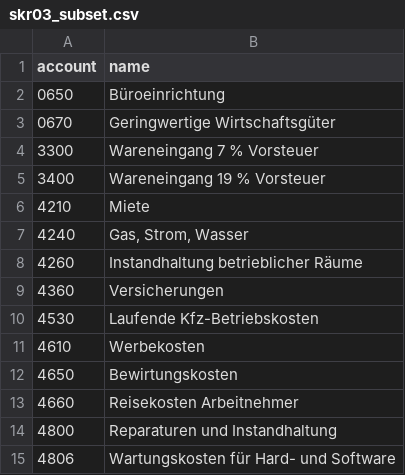
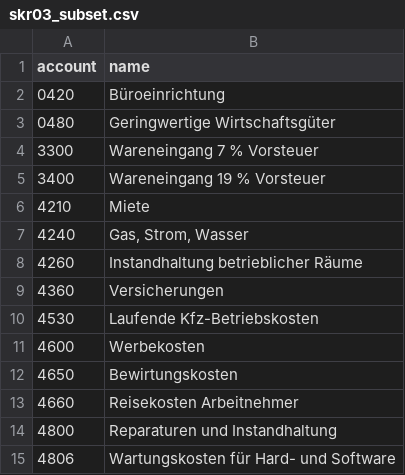
Before and after one commit to PranavMaheshwari06/einvoice-agent, a CSV file: data/rules/skr03_subset.csv, drawn as a sheet; only a part is shown.

Commit message:
fix(synth): correct SKR03 numbers 0650, 0670 and 4610 against the DATEV list; pin the pairs

```diff
--- a/data/rules/skr03_subset.csv
+++ b/data/rules/skr03_subset.csv
@@ -1,4 +1,4 @@
 account,name
-0650,Büroeinrichtung
-0670,Geringwertige Wirtschaftsgüter
+0420,Büroeinrichtung
+0480,Geringwertige Wirtschaftsgüter
 3300,Wareneingang 7 % Vorsteuer
@@ -10,3 +10,3 @@ account,name
 4530,Laufende Kfz-Betriebskosten
-4610,Werbekosten
+4600,Werbekosten
 4650,Bewirtungskosten
```
Also changed, not shown: 4 other files.
